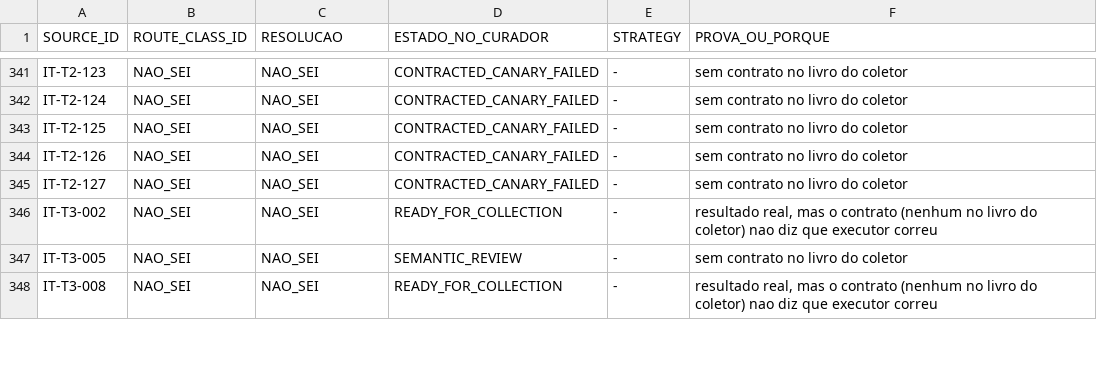
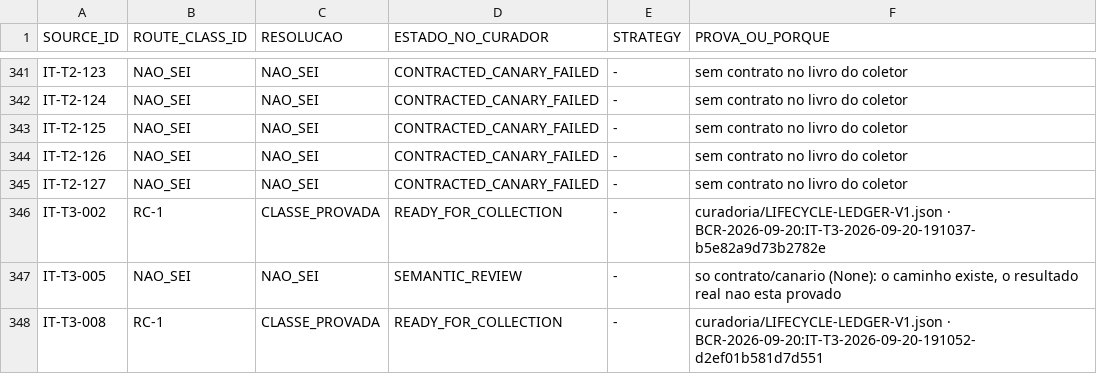
Before and after one commit to lucianodalondon-sys/eame-sintonia, a TSV file: data/derivados/TRAVA-MEDIDORES-V1/MAPA-SOURCE-RC-716.tsv, drawn as a sheet; only a part is shown, gaps mark what is left out; the diff covers the shown part only.

```diff
--- a/data/derivados/TRAVA-MEDIDORES-V1/MAPA-SOURCE-RC-716.tsv
+++ b/data/derivados/TRAVA-MEDIDORES-V1/MAPA-SOURCE-RC-716.tsv
@@ -345,4 +345,4 @@ IT-T2-126	NAO_SEI	NAO_SEI	CONTRACTED_CANARY_FAILED	-	sem contrato no livro do co
 IT-T2-127	NAO_SEI	NAO_SEI	CONTRACTED_CANARY_FAILED	-	sem contrato no livro do coletor
-IT-T3-002	NAO_SEI	NAO_SEI	READY_FOR_COLLECTION	-	resultado real, mas o contrato (nenhum no livro do coletor) nao diz que executor correu
-IT-T3-005	NAO_SEI	NAO_SEI	SEMANTIC_REVIEW	-	sem contrato no livro do coletor
-IT-T3-008	NAO_SEI	NAO_SEI	READY_FOR_COLLECTION	-	resultado real, mas o contrato (nenhum no livro do coletor) nao diz que executor correu
+IT-T3-002	RC-1	CLASSE_PROVADA	READY_FOR_COLLECTION	-	curadoria/LIFECYCLE-LEDGER-V1.json · BCR-2026-09-20:IT-T3-2026-09-20-191037-b5e82a9d73b2782e
+IT-T3-005	NAO_SEI	NAO_SEI	SEMANTIC_REVIEW	-	so contrato/canario (None): o caminho existe, o resultado real nao esta provado
+IT-T3-008	RC-1	CLASSE_PROVADA	READY_FOR_COLLECTION	-	curadoria/LIFECYCLE-LEDGER-V1.json · BCR-2026-09-20:IT-T3-2026-09-20-191052-d2ef01b581d7d551
```
Also changed, not shown: 23 edited cells elsewhere in this file, 9 other files.
